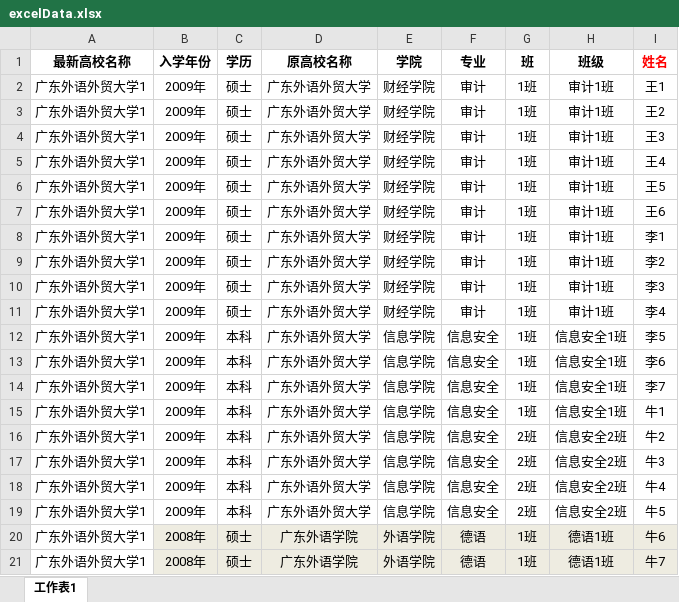
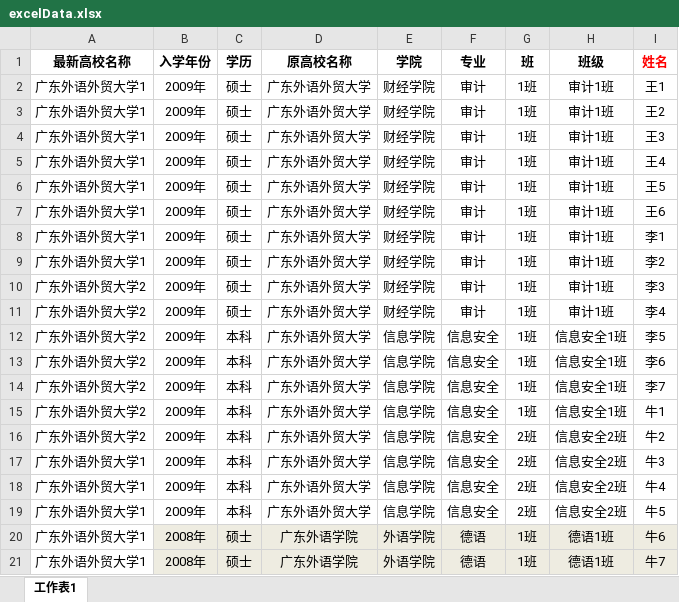
Before and after one commit to HarryF514/javascriptKitchen-Sink, an Excel workbook: testingjs-xlsx/excelData.xlsx, sheet 工作表1, drawn as a sheet; only a part is shown; values as stored, in another font and other column widths than the file's, no borders; the diff names each change by its address in the sheet, - before the commit and + after, or states it on an @@ line.

```diff
--- a/testingjs-xlsx/excelData.xlsx (sheet 工作表1)
+++ b/testingjs-xlsx/excelData.xlsx (sheet 工作表1)
-A10:A16 (最新高校名称): 广东外语外贸大学1
+A10:A16 (最新高校名称): 广东外语外贸大学2
```
Also changed, not shown: 1 other file.
